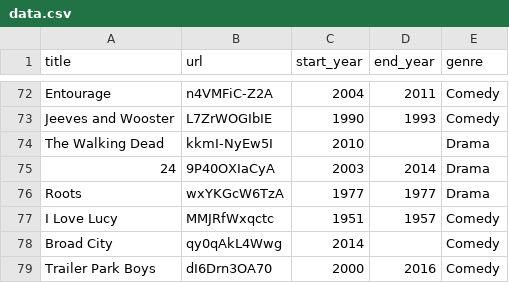
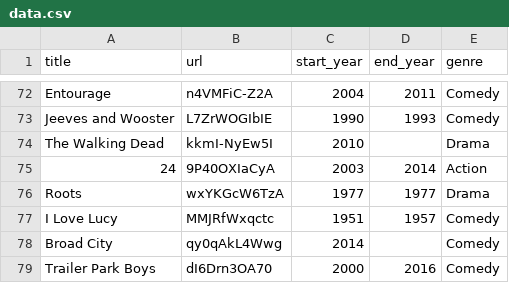
Before and after one commit to latter-jacob/couch_potatoes, a CSV file: data.csv, drawn as a sheet; only a part is shown, gaps mark what is left out; the diff covers the shown part only.

```diff
--- a/data.csv
+++ b/data.csv
@@ -74,3 +74,3 @@ Jeeves and Wooster,L7ZrWOGIbIE,1990,1993,Comedy
 The Walking Dead,kkmI-NyEw5I,2010, ,Drama
-24,9P40OXIaCyA,2003,2014,Drama
+24,9P40OXIaCyA,2003,2014,Action
 Roots,wxYKGcW6TzA,1977,1977,Drama
```
Also changed, not shown: 29 added rows elsewhere in this file.
